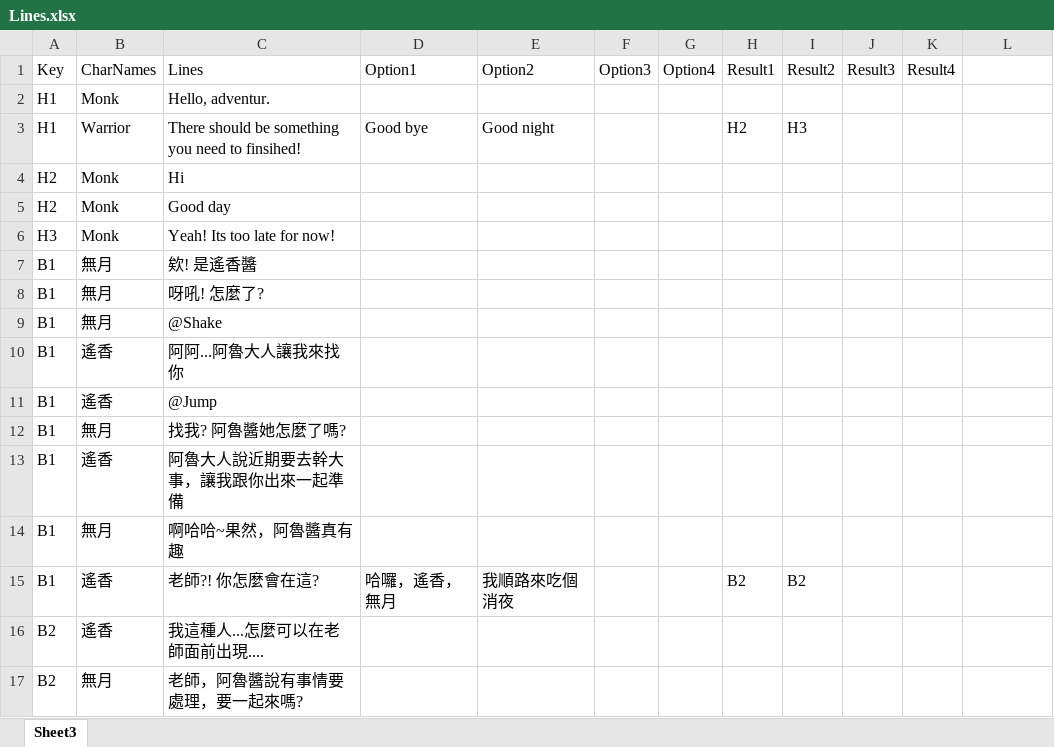
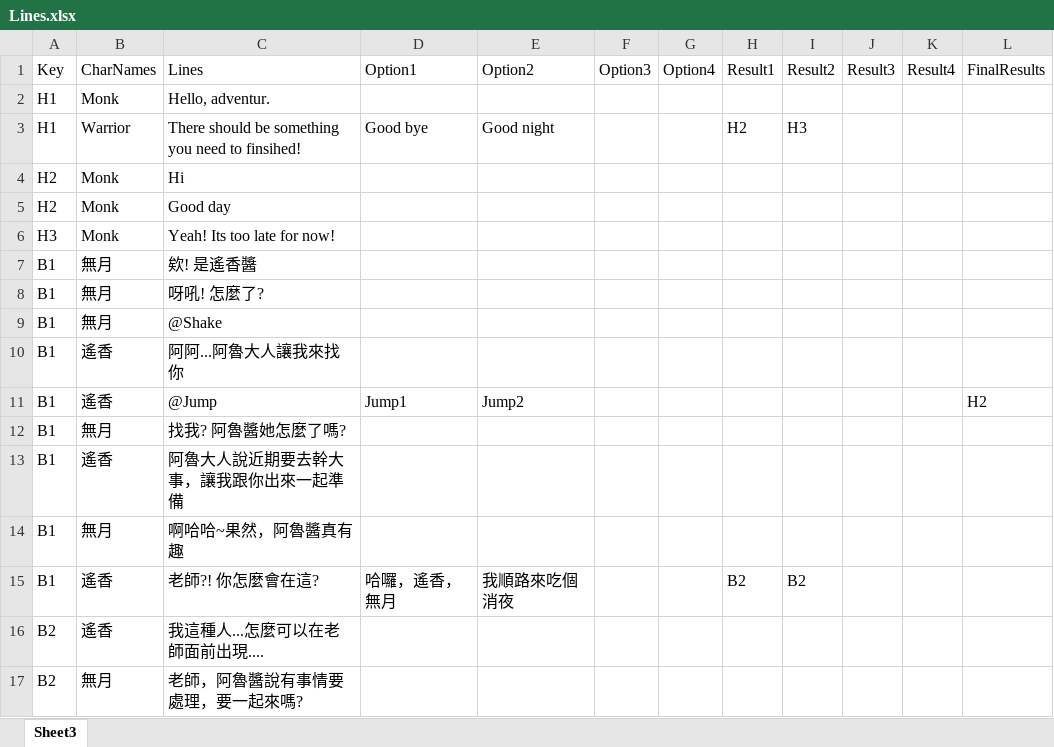
Before and after one commit to LiJieSu0/PlatformProject, an Excel workbook: _Asset/Database/Lines.xlsx, sheet Sheet3, drawn as a sheet; values as stored, in another font and other column widths than the file's, no borders; the diff names each change by its address in the sheet, - before the commit and + after, or states it on an @@ line.

Commit message:
refactor DialogLoader data structure

```diff
--- a/_Asset/Database/Lines.xlsx (sheet Sheet3)
+++ b/_Asset/Database/Lines.xlsx (sheet Sheet3)
-L1: (empty)
+L1: FinalResults
-D11: (empty)
+D11: Jump1
-E11: (empty)
+E11: Jump2
-L11: (empty)
+L11: H2
```
Also changed, not shown: 10 other files.
